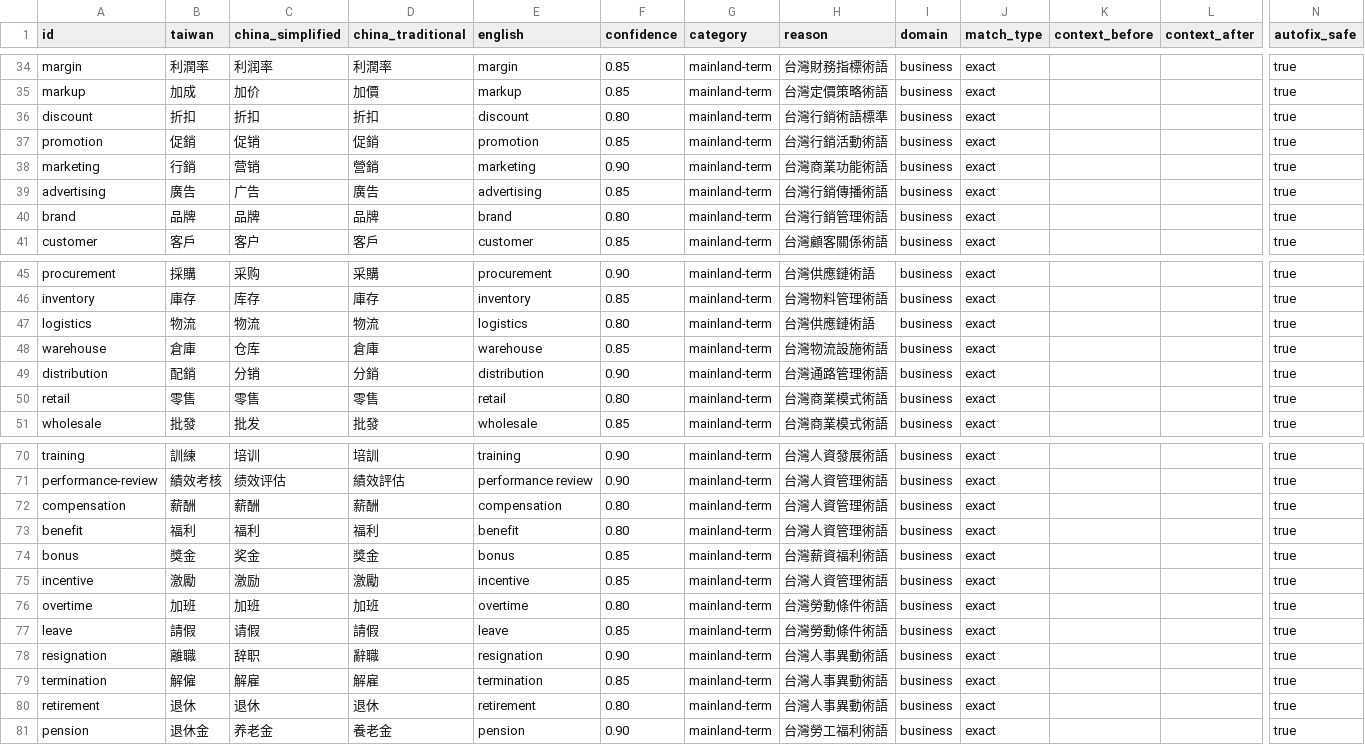
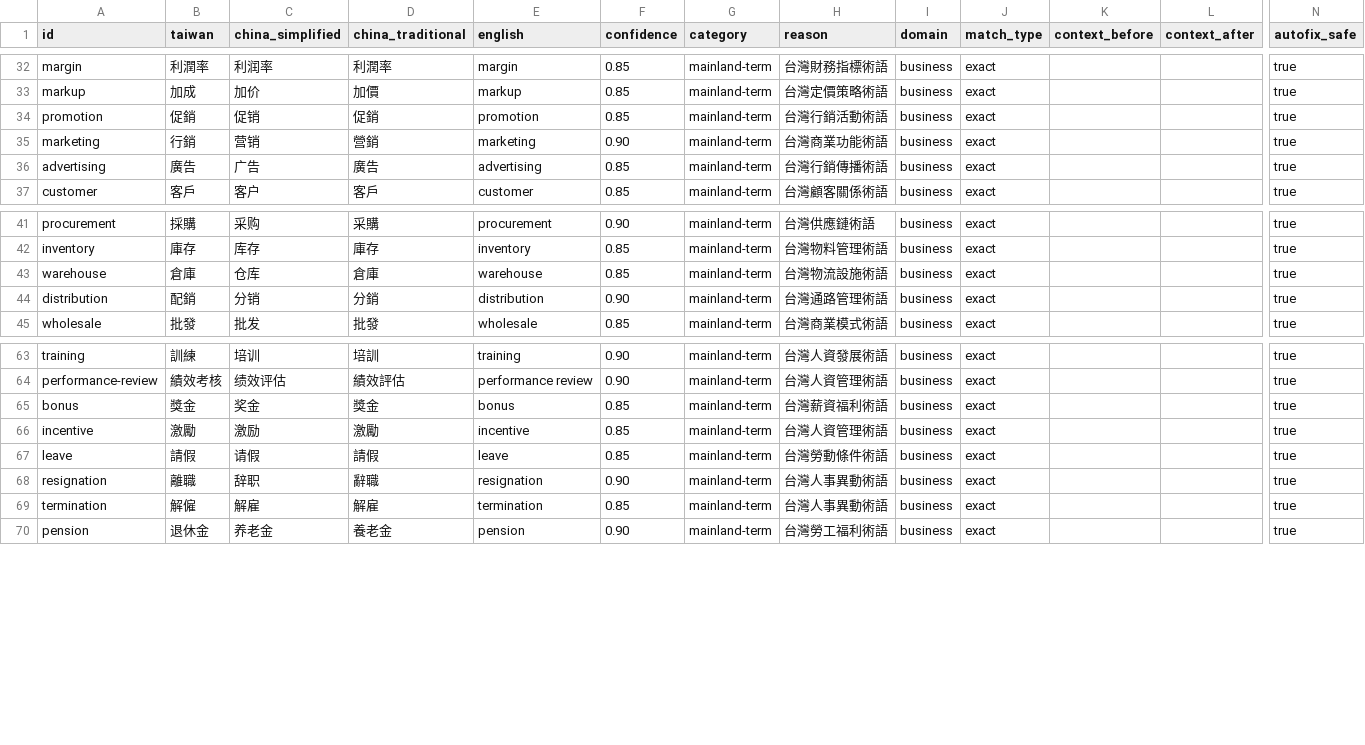
Before and after one commit to HCYT/twlint, a CSV file: dictionaries-csv/domains/business-finance.csv, drawn as a sheet; only a part is shown, gaps mark what is left out; rows hold the shown columns only; the diff covers the shown part only; the diff names each change by its address in the sheet, - before the commit and + after, or states it on an @@ line.

```diff
--- a/dictionaries-csv/domains/business-finance.csv
+++ b/dictionaries-csv/domains/business-finance.csv
-row 36: discount | 折扣 | 折扣 | 折扣 | discount | 0.80 | mainland-term | 台灣行銷術語標準 | business | exact |  |  | true
-row 40: brand | 品牌 | 品牌 | 品牌 | brand | 0.80 | mainland-term | 台灣行銷管理術語 | business | exact |  |  | true
-row 47: logistics | 物流 | 物流 | 物流 | logistics | 0.80 | mainland-term | 台灣供應鏈術語 | business | exact |  |  | true
-row 50: retail | 零售 | 零售 | 零售 | retail | 0.80 | mainland-term | 台灣商業模式術語 | business | exact |  |  | true
-row 72: compensation | 薪酬 | 薪酬 | 薪酬 | compensation | 0.80 | mainland-term | 台灣人資管理術語 | business | exact |  |  | true
-row 73: benefit | 福利 | 福利 | 福利 | benefit | 0.80 | mainland-term | 台灣人資管理術語 | business | exact |  |  | true
-row 76: overtime | 加班 | 加班 | 加班 | overtime | 0.80 | mainland-term | 台灣勞動條件術語 | business | exact |  |  | true
-row 80: retirement | 退休 | 退休 | 退休 | retirement | 0.80 | mainland-term | 台灣人事異動術語 | business | exact |  |  | true
```
Also changed, not shown: 4 removed rows elsewhere in this file, dictionaries-csv/domains/ai-emerging-tech.csv, dictionaries-csv/domains/operating-system.csv, 6 other files.
